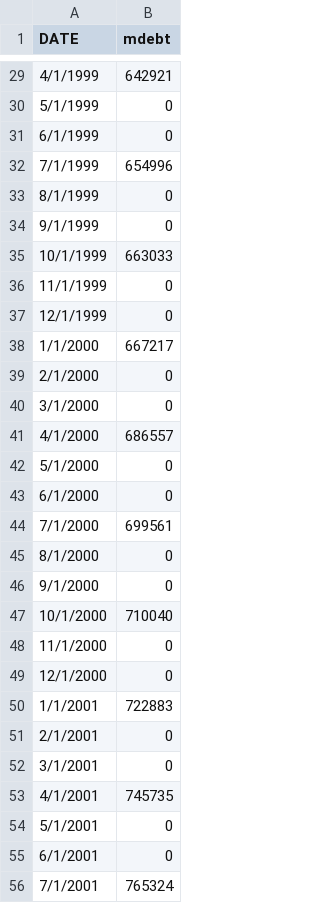
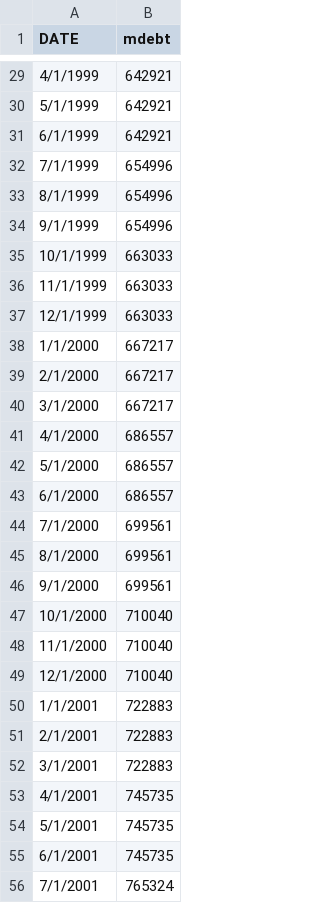
Before and after one commit to RWNoel09/First, a CSV file: FinalProject/md.csv, drawn as a sheet; only a part is shown, gaps mark what is left out; the diff covers the shown part only.

```diff
--- a/FinalProject/md.csv
+++ b/FinalProject/md.csv
@@ -29,28 +29,28 @@ DATE,mdebt
 4/1/1999,642921
-5/1/1999,0
-6/1/1999,0
+5/1/1999,642921
+6/1/1999,642921
 7/1/1999,654996
-8/1/1999,0
-9/1/1999,0
+8/1/1999,654996
+9/1/1999,654996
 10/1/1999,663033
-11/1/1999,0
-12/1/1999,0
+11/1/1999,663033
+12/1/1999,663033
 1/1/2000,667217
-2/1/2000,0
-3/1/2000,0
+2/1/2000,667217
+3/1/2000,667217
 4/1/2000,686557
-5/1/2000,0
-6/1/2000,0
+5/1/2000,686557
+6/1/2000,686557
 7/1/2000,699561
-8/1/2000,0
-9/1/2000,0
+8/1/2000,699561
+9/1/2000,699561
 10/1/2000,710040
-11/1/2000,0
-12/1/2000,0
+11/1/2000,710040
+12/1/2000,710040
 1/1/2001,722883
-2/1/2001,0
-3/1/2001,0
+2/1/2001,722883
+3/1/2001,722883
 4/1/2001,745735
-5/1/2001,0
-6/1/2001,0
+5/1/2001,745735
+6/1/2001,745735
 7/1/2001,765324
```
Also changed, not shown: 94 edited cells elsewhere in this file.
